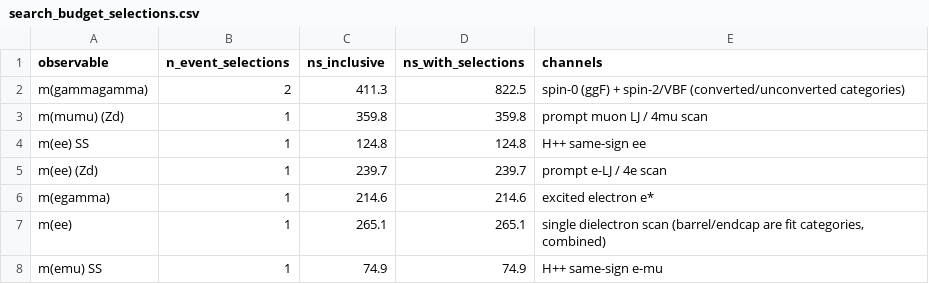
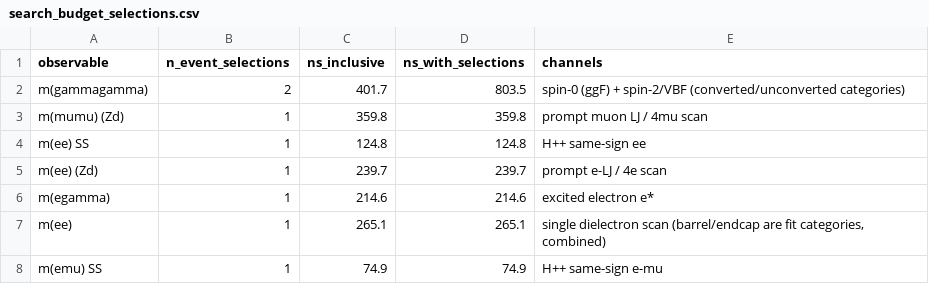
Before and after one commit to rodem-hep/search-budget, a CSV file: results/tables/search_budget_selections.csv, drawn as a sheet; only a part is shown.

```diff
--- a/results/tables/search_budget_selections.csv
+++ b/results/tables/search_budget_selections.csv
@@ -1,3 +1,3 @@
 observable,n_event_selections,ns_inclusive,ns_with_selections,channels
-m(gammagamma),2,411.3,822.5,spin-0 (ggF) + spin-2/VBF (converted/unconverted categories)
+m(gammagamma),2,401.7,803.5,spin-0 (ggF) + spin-2/VBF (converted/unconverted categories)
 m(mumu) (Zd),1,359.8,359.8,prompt muon LJ / 4mu scan
```
Also changed, not shown: results/tables/search_budget.csv, 13 other files.
